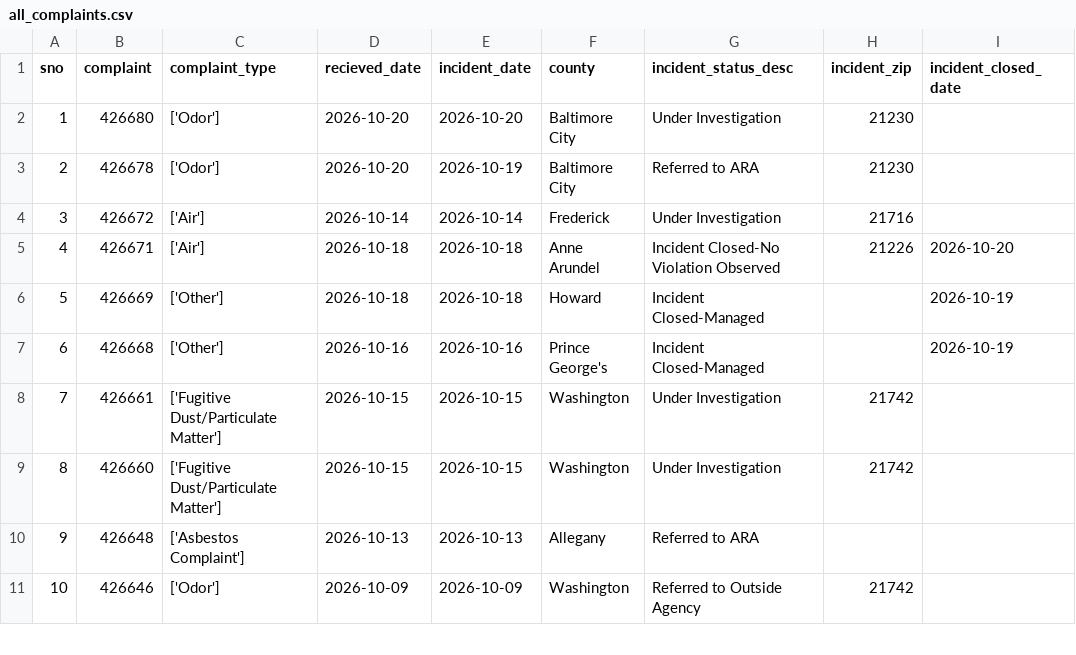
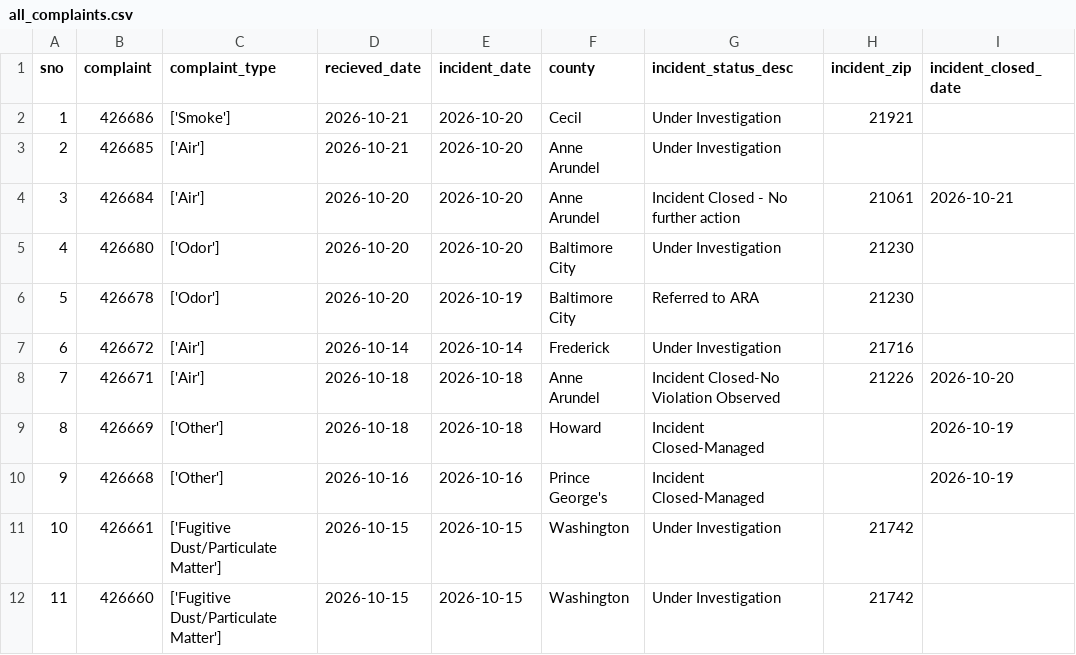
Before and after one commit to anastasiajourno/live_pipeline, a CSV file: exported_data/all_complaints.csv, drawn as a sheet; only a part is shown; the shorter side is filled out with more unchanged rows; addresses are those after the commit; the diff names each change by its address in the sheet, - before the commit and + after, or states it on an @@ line.

Commit message:
Automated commit from GitHub Actions

```diff
--- a/exported_data/all_complaints.csv
+++ b/exported_data/all_complaints.csv
+row 2: 1 | 426686 | ['Smoke'] | 2026-10-21 | 2026-10-20 | Cecil | Under Investigation | 21921
+row 3: 2 | 426685 | ['Air'] | 2026-10-21 | 2026-10-20 | Anne Arundel | Under Investigation
+row 4: 3 | 426684 | ['Air'] | 2026-10-20 | 2026-10-20 | Anne Arundel | Incident Closed - No further action | 21061 | 2026-10-21
@@ column A (sno) renumbered from row 5 down @@
```
Also changed, not shown: exported_data/complaint_type_frequency.csv, exported_data/county_frequency.csv, 1 other file.
